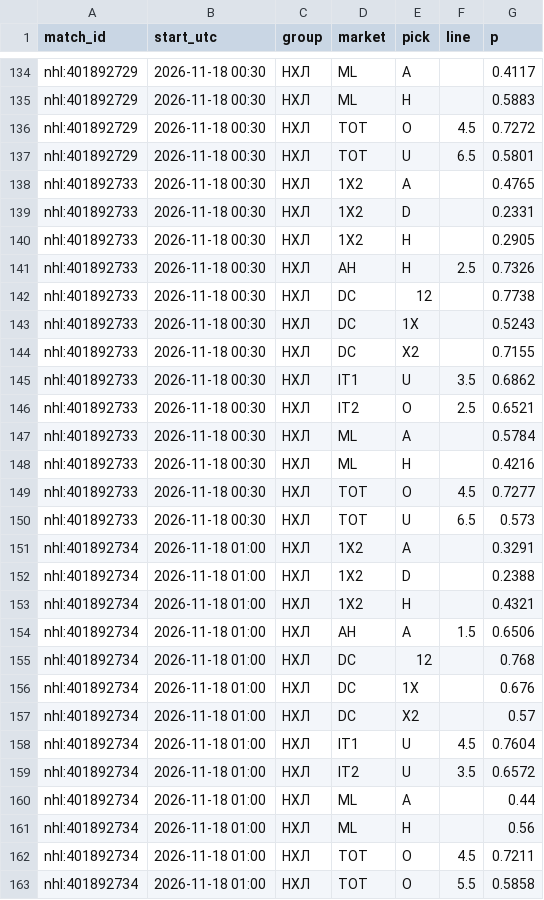
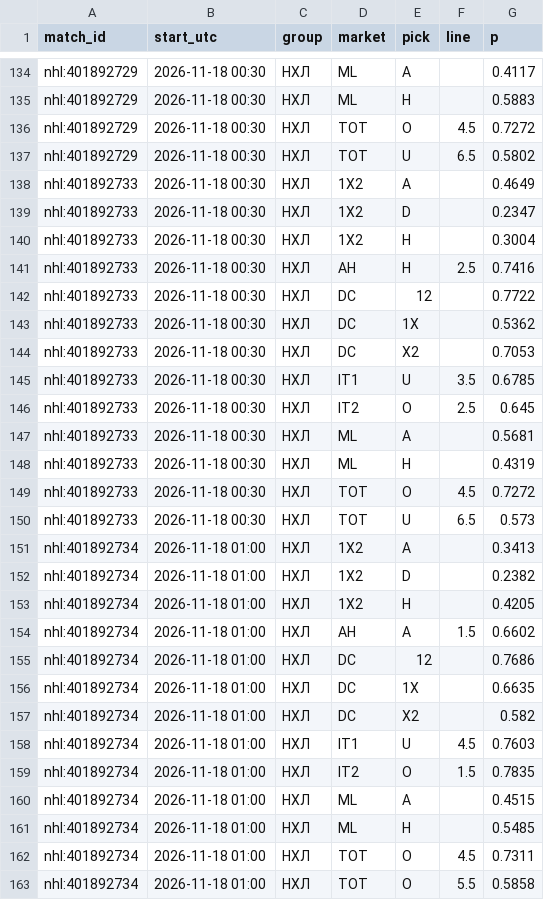
Before and after one commit to vassoffat-cell/tennisbot, a CSV file: hockey/data/seal/hockey_2026-11-17.csv, drawn as a sheet; only a part is shown, gaps mark what is left out; the diff covers the shown part only.

Commit message:
Data update 2026-11-17

```diff
--- a/hockey/data/seal/hockey_2026-11-17.csv
+++ b/hockey/data/seal/hockey_2026-11-17.csv
@@ -136,28 +136,28 @@ nhl:401892729,2026-11-18 00:30,НХЛ,ML,H,,0.5883
 nhl:401892729,2026-11-18 00:30,НХЛ,TOT,O,4.5,0.7272
-nhl:401892729,2026-11-18 00:30,НХЛ,TOT,U,6.5,0.5801
-nhl:401892733,2026-11-18 00:30,НХЛ,1X2,A,,0.4765
-nhl:401892733,2026-11-18 00:30,НХЛ,1X2,D,,0.2331
-nhl:401892733,2026-11-18 00:30,НХЛ,1X2,H,,0.2905
-nhl:401892733,2026-11-18 00:30,НХЛ,AH,H,2.5,0.7326
-nhl:401892733,2026-11-18 00:30,НХЛ,DC,12,,0.7738
-nhl:401892733,2026-11-18 00:30,НХЛ,DC,1X,,0.5243
-nhl:401892733,2026-11-18 00:30,НХЛ,DC,X2,,0.7155
-nhl:401892733,2026-11-18 00:30,НХЛ,IT1,U,3.5,0.6862
-nhl:401892733,2026-11-18 00:30,НХЛ,IT2,O,2.5,0.6521
-nhl:401892733,2026-11-18 00:30,НХЛ,ML,A,,0.5784
-nhl:401892733,2026-11-18 00:30,НХЛ,ML,H,,0.4216
-nhl:401892733,2026-11-18 00:30,НХЛ,TOT,O,4.5,0.7277
+nhl:401892729,2026-11-18 00:30,НХЛ,TOT,U,6.5,0.5802
+nhl:401892733,2026-11-18 00:30,НХЛ,1X2,A,,0.4649
+nhl:401892733,2026-11-18 00:30,НХЛ,1X2,D,,0.2347
+nhl:401892733,2026-11-18 00:30,НХЛ,1X2,H,,0.3004
+nhl:401892733,2026-11-18 00:30,НХЛ,AH,H,2.5,0.7416
+nhl:401892733,2026-11-18 00:30,НХЛ,DC,12,,0.7722
+nhl:401892733,2026-11-18 00:30,НХЛ,DC,1X,,0.5362
+nhl:401892733,2026-11-18 00:30,НХЛ,DC,X2,,0.7053
+nhl:401892733,2026-11-18 00:30,НХЛ,IT1,U,3.5,0.6785
+nhl:401892733,2026-11-18 00:30,НХЛ,IT2,O,2.5,0.645
+nhl:401892733,2026-11-18 00:30,НХЛ,ML,A,,0.5681
+nhl:401892733,2026-11-18 00:30,НХЛ,ML,H,,0.4319
+nhl:401892733,2026-11-18 00:30,НХЛ,TOT,O,4.5,0.7272
 nhl:401892733,2026-11-18 00:30,НХЛ,TOT,U,6.5,0.573
-nhl:401892734,2026-11-18 01:00,НХЛ,1X2,A,,0.3291
-nhl:401892734,2026-11-18 01:00,НХЛ,1X2,D,,0.2388
-nhl:401892734,2026-11-18 01:00,НХЛ,1X2,H,,0.4321
-nhl:401892734,2026-11-18 01:00,НХЛ,AH,A,1.5,0.6506
-nhl:401892734,2026-11-18 01:00,НХЛ,DC,12,,0.768
-nhl:401892734,2026-11-18 01:00,НХЛ,DC,1X,,0.676
-nhl:401892734,2026-11-18 01:00,НХЛ,DC,X2,,0.57
-nhl:401892734,2026-11-18 01:00,НХЛ,IT1,U,4.5,0.7604
-nhl:401892734,2026-11-18 01:00,НХЛ,IT2,U,3.5,0.6572
-nhl:401892734,2026-11-18 01:00,НХЛ,ML,A,,0.44
-nhl:401892734,2026-11-18 01:00,НХЛ,ML,H,,0.56
-nhl:401892734,2026-11-18 01:00,НХЛ,TOT,O,4.5,0.7211
+nhl:401892734,2026-11-18 01:00,НХЛ,1X2,A,,0.3413
+nhl:401892734,2026-11-18 01:00,НХЛ,1X2,D,,0.2382
+nhl:401892734,2026-11-18 01:00,НХЛ,1X2,H,,0.4205
+nhl:401892734,2026-11-18 01:00,НХЛ,AH,A,1.5,0.6602
+nhl:401892734,2026-11-18 01:00,НХЛ,DC,12,,0.7686
+nhl:401892734,2026-11-18 01:00,НХЛ,DC,1X,,0.6635
+nhl:401892734,2026-11-18 01:00,НХЛ,DC,X2,,0.582
+nhl:401892734,2026-11-18 01:00,НХЛ,IT1,U,4.5,0.7603
+nhl:401892734,2026-11-18 01:00,НХЛ,IT2,O,1.5,0.7835
+nhl:401892734,2026-11-18 01:00,НХЛ,ML,A,,0.4515
+nhl:401892734,2026-11-18 01:00,НХЛ,ML,H,,0.5485
+nhl:401892734,2026-11-18 01:00,НХЛ,TOT,O,4.5,0.7311
 nhl:401892734,2026-11-18 01:00,НХЛ,TOT,O,5.5,0.5858
```
Also changed, not shown: 52 edited cells elsewhere in this file, data/shadow/tennis_2026-11.csv, 6 other files.
